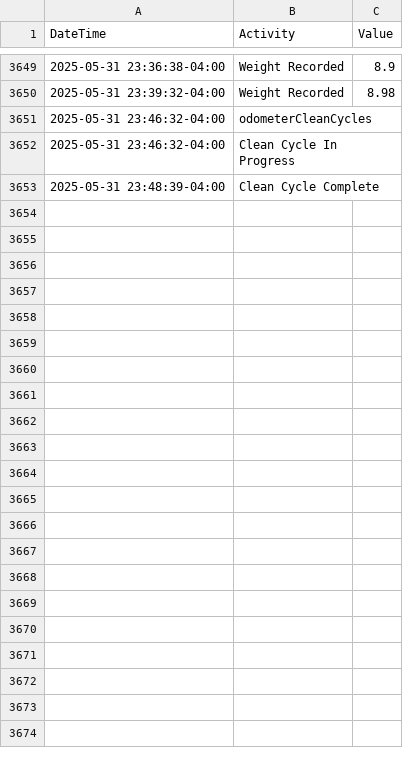
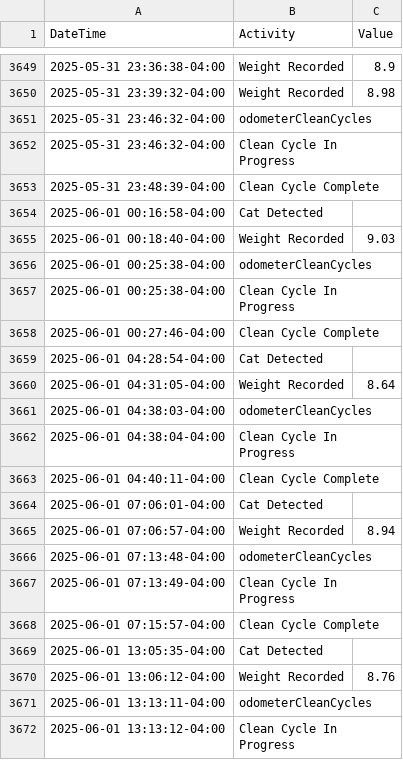
Before and after one commit to jiax264/litter-robot-home-automation, a CSV file: master_lr4_practice.csv, drawn as a sheet; only a part is shown, gaps mark what is left out; the diff covers the shown part only.

```diff
--- a/master_lr4_practice.csv
+++ b/master_lr4_practice.csv
@@ -3653 +3653,20 @@ DateTime,Activity,Value
 2025-05-31 23:48:39-04:00,Clean Cycle Complete,
+2025-06-01 00:16:58-04:00,Cat Detected,
+2025-06-01 00:18:40-04:00,Weight Recorded,9.03
+2025-06-01 00:25:38-04:00,odometerCleanCycles,
+2025-06-01 00:25:38-04:00,Clean Cycle In Progress,
+2025-06-01 00:27:46-04:00,Clean Cycle Complete,
+2025-06-01 04:28:54-04:00,Cat Detected,
+2025-06-01 04:31:05-04:00,Weight Recorded,8.64
+2025-06-01 04:38:03-04:00,odometerCleanCycles,
+2025-06-01 04:38:04-04:00,Clean Cycle In Progress,
+2025-06-01 04:40:11-04:00,Clean Cycle Complete,
+2025-06-01 07:06:01-04:00,Cat Detected,
+2025-06-01 07:06:57-04:00,Weight Recorded,8.94
+2025-06-01 07:13:48-04:00,odometerCleanCycles,
+2025-06-01 07:13:49-04:00,Clean Cycle In Progress,
+2025-06-01 07:15:57-04:00,Clean Cycle Complete,
+2025-06-01 13:05:35-04:00,Cat Detected,
+2025-06-01 13:06:12-04:00,Weight Recorded,8.76
+2025-06-01 13:13:11-04:00,odometerCleanCycles,
+2025-06-01 13:13:12-04:00,Clean Cycle In Progress,
```
Also changed, not shown: 21 added rows elsewhere in this file.
